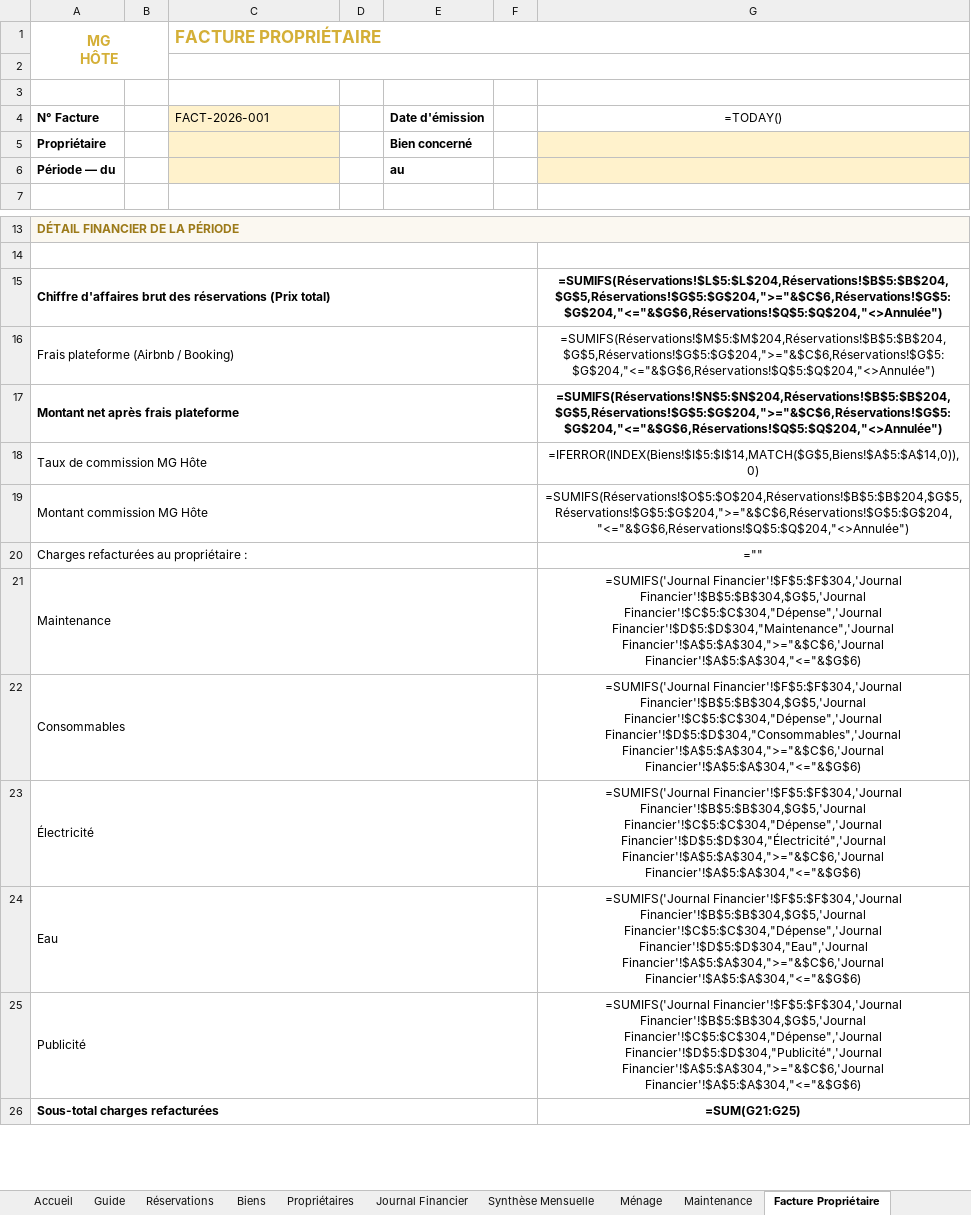
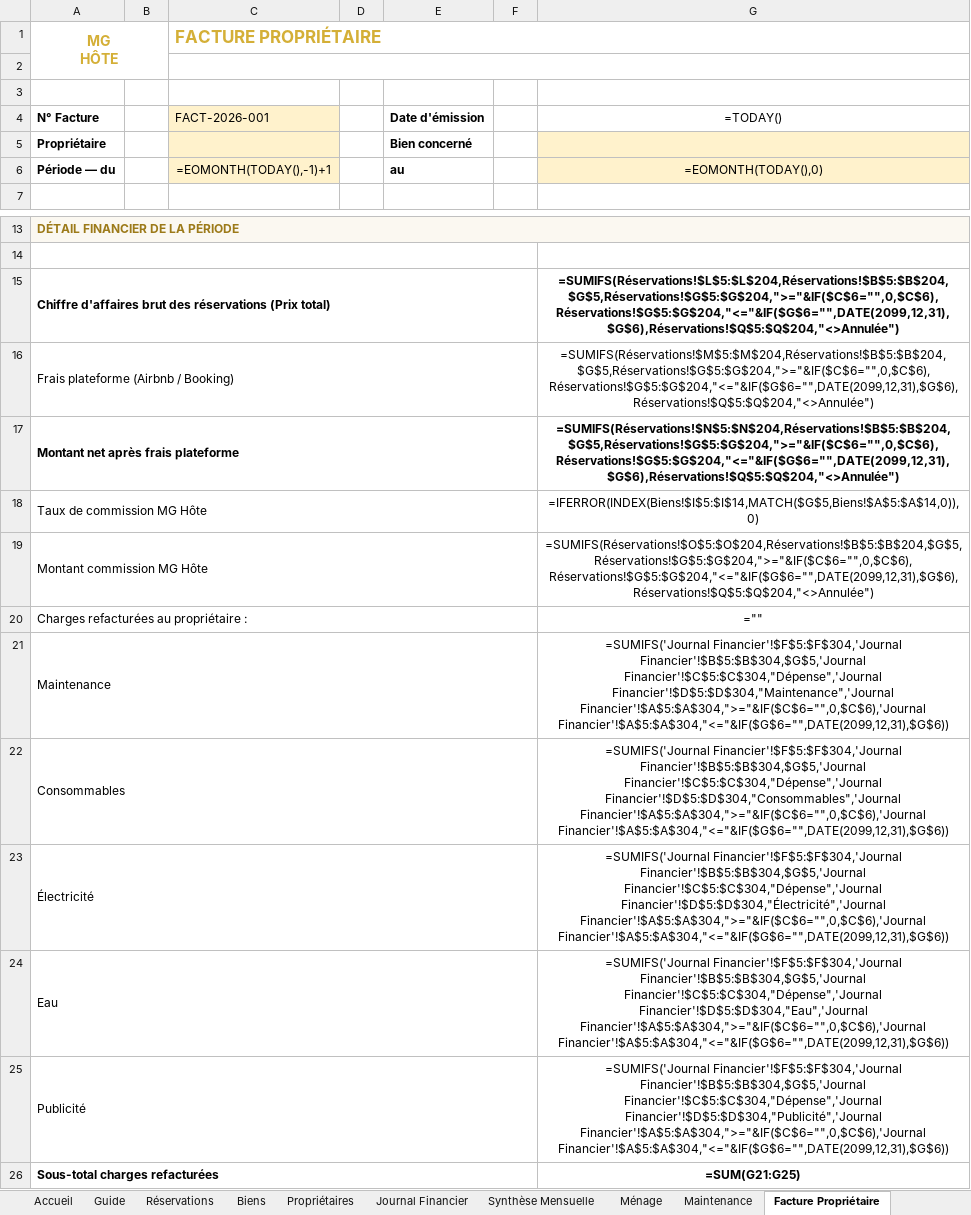
Before and after one commit to said20041970/said, an Excel workbook: gestion-mg-hote/MG_Hote_Gestion.xlsx, sheet Facture Propriétaire, drawn as a sheet; only a part is shown, gaps mark what is left out; values as stored, in another font and other column widths than the file's, no borders; formulas without a stored value are shown as written; the diff names each change by its address in the sheet, - before the commit and + after, or states it on an @@ line.

```diff
--- a/gestion-mg-hote/MG_Hote_Gestion.xlsx (sheet Facture Propriétaire)
+++ b/gestion-mg-hote/MG_Hote_Gestion.xlsx (sheet Facture Propriétaire)
-C6 (FACTURE PROPRIÉTAIRE): (empty)
+C6 (FACTURE PROPRIÉTAIRE): =EOMONTH(TODAY(),-1)+1
-G6: (empty)
+G6: =EOMONTH(TODAY(),0)
-G15: =SUMIFS(Réservations!$L$5:$L$204,Réservations!$B$5:$B$204,$G$5,Réservations!$G$5:$G$204,">="&$C$6,Réservations!$G$5:$G$204,"<="&$G$6,Réservations!$Q$5:$Q$204,"<>Annulée")
+G15: =SUMIFS(Réservations!$L$5:$L$204,Réservations!$B$5:$B$204,$G$5,Réservations!$G$5:$G$204,">="&IF($C$6="",0,$C$6),Réservations!$G$5:$G$204,"<="&IF($G$6="",DATE(2099,12,31),$G$6),Réservations!$Q$5:$Q$204,"<>Annulée")
-G16: =SUMIFS(Réservations!$M$5:$M$204,Réservations!$B$5:$B$204,$G$5,Réservations!$G$5:$G$204,">="&$C$6,Réservations!$G$5:$G$204,"<="&$G$6,Réservations!$Q$5:$Q$204,"<>Annulée")
+G16: =SUMIFS(Réservations!$M$5:$M$204,Réservations!$B$5:$B$204,$G$5,Réservations!$G$5:$G$204,">="&IF($C$6="",0,$C$6),Réservations!$G$5:$G$204,"<="&IF($G$6="",DATE(2099,12,31),$G$6),Réservations!$Q$5:$Q$204,"<>Annulée")
-G17: =SUMIFS(Réservations!$N$5:$N$204,Réservations!$B$5:$B$204,$G$5,Réservations!$G$5:$G$204,">="&$C$6,Réservations!$G$5:$G$204,"<="&$G$6,Réservations!$Q$5:$Q$204,"<>Annulée")
+G17: =SUMIFS(Réservations!$N$5:$N$204,Réservations!$B$5:$B$204,$G$5,Réservations!$G$5:$G$204,">="&IF($C$6="",0,$C$6),Réservations!$G$5:$G$204,"<="&IF($G$6="",DATE(2099,12,31),$G$6),Réservations!$Q$5:$Q$204,"<>Annulée")
-G19: =SUMIFS(Réservations!$O$5:$O$204,Réservations!$B$5:$B$204,$G$5,Réservations!$G$5:$G$204,">="&$C$6,Réservations!$G$5:$G$204,"<="&$G$6,Réservations!$Q$5:$Q$204,"<>Annulée")
+G19: =SUMIFS(Réservations!$O$5:$O$204,Réservations!$B$5:$B$204,$G$5,Réservations!$G$5:$G$204,">="&IF($C$6="",0,$C$6),Réservations!$G$5:$G$204,"<="&IF($G$6="",DATE(2099,12,31),$G$6),Réservations!$Q$5:$Q$204,"<>Annulée")
-G21: …Financier'!$C$5:$C$304,"Dépense",'Journal Financier'!$D$5:$D$304,"Maintenance",'Journal Financier'!$A$5:$A$304,">="&$C$6,'Journal Financier'!$A$5:$A$304,"<="&$G$6)
+G21: …Financier'!$C$5:$C$304,"Dépense",'Journal Financier'!$D$5:$D$304,"Maintenance",'Journal Financier'!$A$5:$A$304,">="&IF($C$6="",0,$C$6),'Journal Financier'!$A$5:$A$304,"<="&IF($G$6="",DATE(2099,12,31),$G$6))
-G22: …Financier'!$C$5:$C$304,"Dépense",'Journal Financier'!$D$5:$D$304,"Consommables",'Journal Financier'!$A$5:$A$304,">="&$C$6,'Journal Financier'!$A$5:$A$304,"<="&$G$6)
+G22: …Financier'!$C$5:$C$304,"Dépense",'Journal Financier'!$D$5:$D$304,"Consommables",'Journal Financier'!$A$5:$A$304,">="&IF($C$6="",0,$C$6),'Journal Financier'!$A$5:$A$304,"<="&IF($G$6="",DATE(2099,12,31),$G$6))
-G23: …Financier'!$C$5:$C$304,"Dépense",'Journal Financier'!$D$5:$D$304,"Électricité",'Journal Financier'!$A$5:$A$304,">="&$C$6,'Journal Financier'!$A$5:$A$304,"<="&$G$6)
+G23: …Financier'!$C$5:$C$304,"Dépense",'Journal Financier'!$D$5:$D$304,"Électricité",'Journal Financier'!$A$5:$A$304,">="&IF($C$6="",0,$C$6),'Journal Financier'!$A$5:$A$304,"<="&IF($G$6="",DATE(2099,12,31),$G$6))
-G24: …Financier'!$C$5:$C$304,"Dépense",'Journal Financier'!$D$5:$D$304,"Eau",'Journal Financier'!$A$5:$A$304,">="&$C$6,'Journal Financier'!$A$5:$A$304,"<="&$G$6)
+G24: …Financier'!$C$5:$C$304,"Dépense",'Journal Financier'!$D$5:$D$304,"Eau",'Journal Financier'!$A$5:$A$304,">="&IF($C$6="",0,$C$6),'Journal Financier'!$A$5:$A$304,"<="&IF($G$6="",DATE(2099,12,31),$G$6))
-G25: …Financier'!$C$5:$C$304,"Dépense",'Journal Financier'!$D$5:$D$304,"Publicité",'Journal Financier'!$A$5:$A$304,">="&$C$6,'Journal Financier'!$A$5:$A$304,"<="&$G$6)
+G25: …Financier'!$C$5:$C$304,"Dépense",'Journal Financier'!$D$5:$D$304,"Publicité",'Journal Financier'!$A$5:$A$304,">="&IF($C$6="",0,$C$6),'Journal Financier'!$A$5:$A$304,"<="&IF($G$6="",DATE(2099,12,31),$G$6))
```
